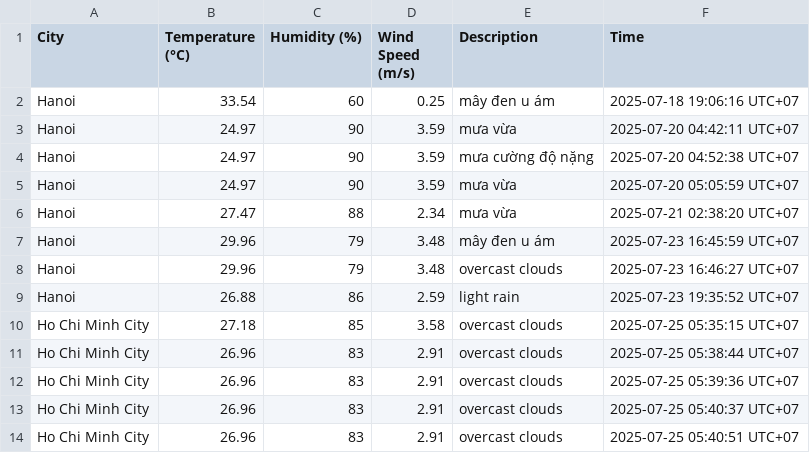
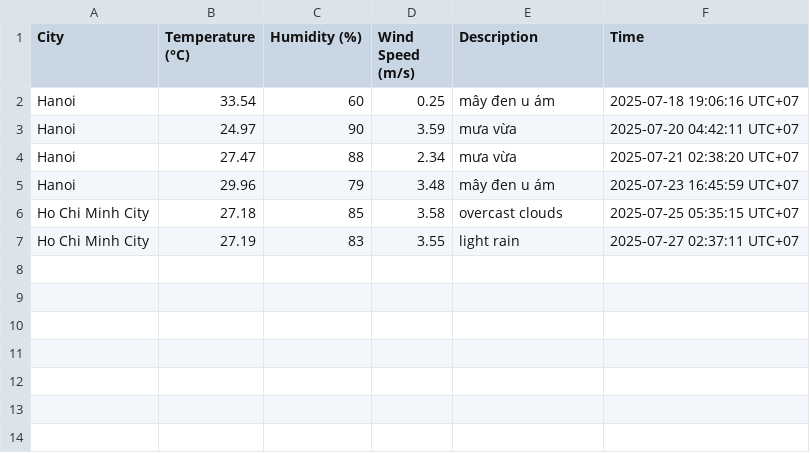
Before and after one commit to HowardPeter/weather-forecast-bash, a CSV file: today_weather.csv, drawn as a sheet.

```diff
--- a/today_weather.csv
+++ b/today_weather.csv
@@ -3,12 +3,5 @@ Hanoi,33.54,60,0.25,mây đen u ám,2025-07-18 19:06:16 UTC+07
 "Hanoi","24.97","90","3.59","mưa vừa","2025-07-20 04:42:11 UTC+07"
-"Hanoi","24.97","90","3.59","mưa cường độ nặng","2025-07-20 04:52:38 UTC+07"
-"Hanoi","24.97","90","3.59","mưa vừa","2025-07-20 05:05:59 UTC+07"
 "Hanoi","27.47","88","2.34","mưa vừa","2025-07-21 02:38:20 UTC+07"
 "Hanoi","29.96","79","3.48","mây đen u ám","2025-07-23 16:45:59 UTC+07"
-"Hanoi","29.96","79","3.48","overcast clouds","2025-07-23 16:46:27 UTC+07"
-"Hanoi","26.88","86","2.59","light rain","2025-07-23 19:35:52 UTC+07"
 "Ho Chi Minh City","27.18","85","3.58","overcast clouds","2025-07-25 05:35:15 UTC+07"
-"Ho Chi Minh City","26.96","83","2.91","overcast clouds","2025-07-25 05:38:44 UTC+07"
-"Ho Chi Minh City","26.96","83","2.91","overcast clouds","2025-07-25 05:39:36 UTC+07"
-"Ho Chi Minh City","26.96","83","2.91","overcast clouds","2025-07-25 05:40:37 UTC+07"
-"Ho Chi Minh City","26.96","83","2.91","overcast clouds","2025-07-25 05:40:51 UTC+07"
+"Ho Chi Minh City","27.19","83","3.55","light rain","2025-07-27 02:37:11 UTC+07"
```
Also changed, not shown: forecast_report.csv, 5 other files.
